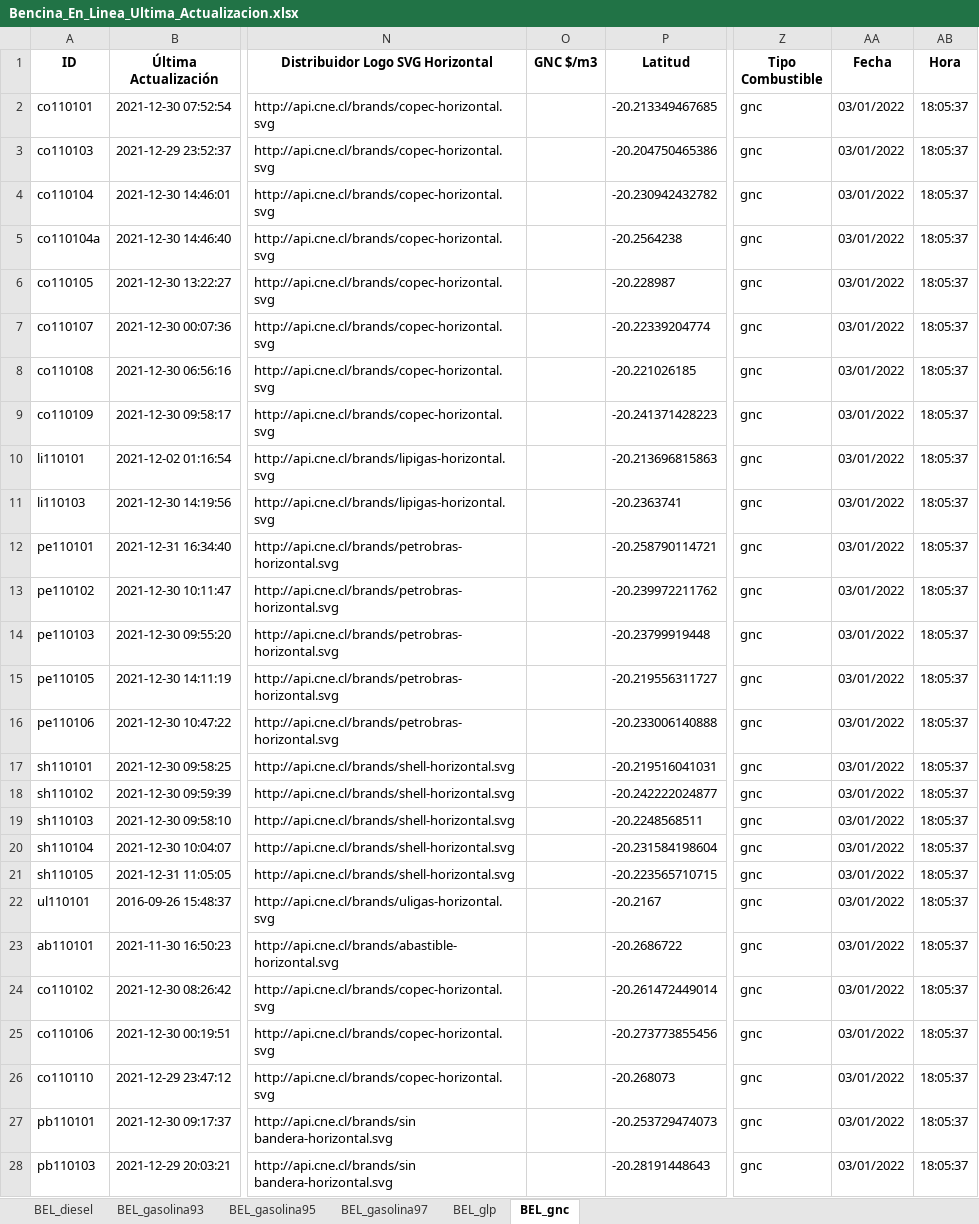
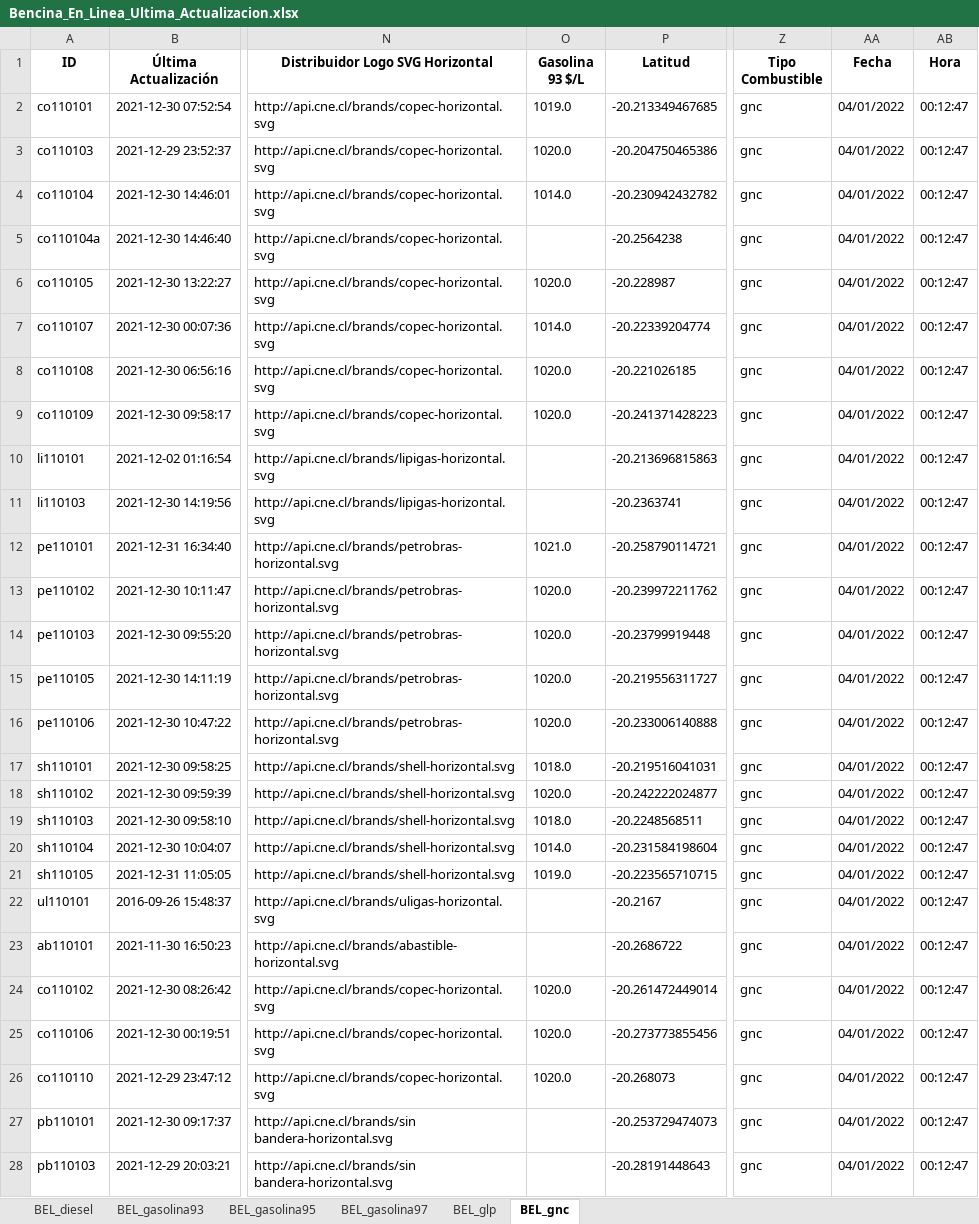
Before and after one commit to Sud-Austral/ENERGIA, an Excel workbook: Bencina_En_Linea_Ultima_Actualizacion.xlsx, sheet BEL_gnc, drawn as a sheet; only a part is shown, gaps mark what is left out; values as stored, in another font and other column widths than the file's, no borders; the diff covers the shown part only; the diff names each change by its address in the sheet, - before the commit and + after, or states it on an @@ line.

```diff
--- a/Bencina_En_Linea_Ultima_Actualizacion.xlsx (sheet BEL_gnc)
+++ b/Bencina_En_Linea_Ultima_Actualizacion.xlsx (sheet BEL_gnc)
-O1: GNC $/m3
+O1: Gasolina 93 $/L
-O2 (Gasolina 93 $/L): (empty)
+O2 (Gasolina 93 $/L): 1019.0
-AA2:AA28 (Fecha): 03/01/2022
+AA2:AA28 (Fecha): 04/01/2022
-AB2:AB28 (Hora): 18:05:37
+AB2:AB28 (Hora): 00:12:47
-O3 (Gasolina 93 $/L): (empty)
+O3 (Gasolina 93 $/L): 1020.0
-O4 (Gasolina 93 $/L): (empty)
+O4 (Gasolina 93 $/L): 1014.0
-O6 (Gasolina 93 $/L): (empty)
+O6 (Gasolina 93 $/L): 1020.0
-O7 (Gasolina 93 $/L): (empty)
+O7 (Gasolina 93 $/L): 1014.0
-O8:O9 (Gasolina 93 $/L): (empty)
+O8:O9 (Gasolina 93 $/L): 1020.0
-O12 (Gasolina 93 $/L): (empty)
+O12 (Gasolina 93 $/L): 1021.0
-O13:O16 (Gasolina 93 $/L): (empty)
+O13:O16 (Gasolina 93 $/L): 1020.0
-O17 (Gasolina 93 $/L): (empty)
+O17 (Gasolina 93 $/L): 1018.0
-O18 (Gasolina 93 $/L): (empty)
+O18 (Gasolina 93 $/L): 1020.0
-O19 (Gasolina 93 $/L): (empty)
+O19 (Gasolina 93 $/L): 1018.0
-O20 (Gasolina 93 $/L): (empty)
+O20 (Gasolina 93 $/L): 1014.0
-O21 (Gasolina 93 $/L): (empty)
+O21 (Gasolina 93 $/L): 1019.0
-O24:O26 (Gasolina 93 $/L): (empty)
+O24:O26 (Gasolina 93 $/L): 1020.0
```
Also changed, not shown: 65 edited cells elsewhere in this sheet, sheet BEL_glp, sheet BEL_diesel, sheet BEL_gasolina93, sheet BEL_gasolina95, sheet BEL_gasolina97.
